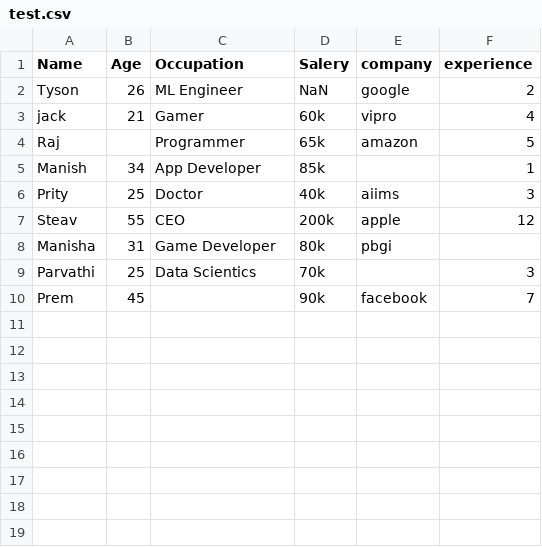
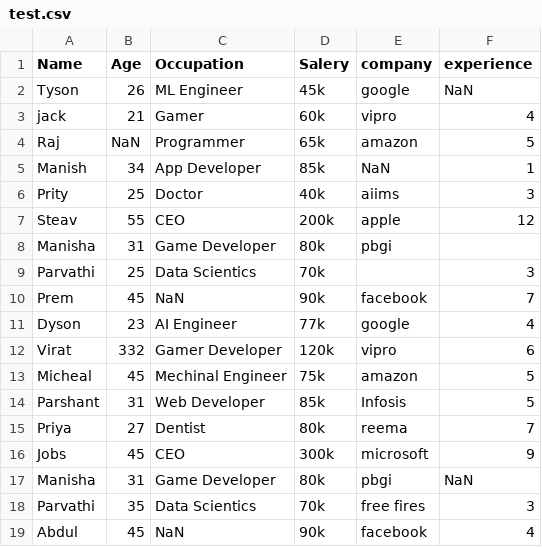
Before and after one commit to AqueeqAzam/data-science-and-machine-learning-datasets, a CSV file: test.csv, drawn as a sheet.

Commit message:
Update test.csv

```diff
--- a/test.csv
+++ b/test.csv
@@ -1,6 +1,6 @@
 Name,Age,Occupation,Salery,company,experience
-Tyson,26,ML Engineer,NaN ,google,2
+Tyson,26,ML Engineer,45k,google,NaN
 jack,21,Gamer,60k,vipro,4
-Raj, ,Programmer,65k,amazon,5
-Manish,34,App Developer,85k, ,1
+Raj,NaN ,Programmer,65k,amazon,5
+Manish,34,App Developer,85k,NaN,1
 Prity,25,Doctor,40k,aiims,3
@@ -9,2 +9,11 @@ Manisha,31,Game Developer,80k,pbgi,
 Parvathi,25,Data Scientics,70k, ,3
-Prem,45, ,90k,facebook,7
+Prem,45,NaN ,90k,facebook,7
+Dyson,23,AI Engineer,77k,google,4
+Virat,332,Gamer Developer,120k,vipro,6
+Micheal,45,Mechinal Engineer,75k,amazon,5
+Parshant,31,Web Developer,85k,Infosis,5
+Priya,27,Dentist,80k,reema,7
+Jobs,45,CEO,300k,microsoft,9
+Manisha,31,Game Developer,80k,pbgi,NaN
+Parvathi,35,Data Scientics,70k,free fires,3
+Abdul,45,NaN,90k,facebook,4
```
